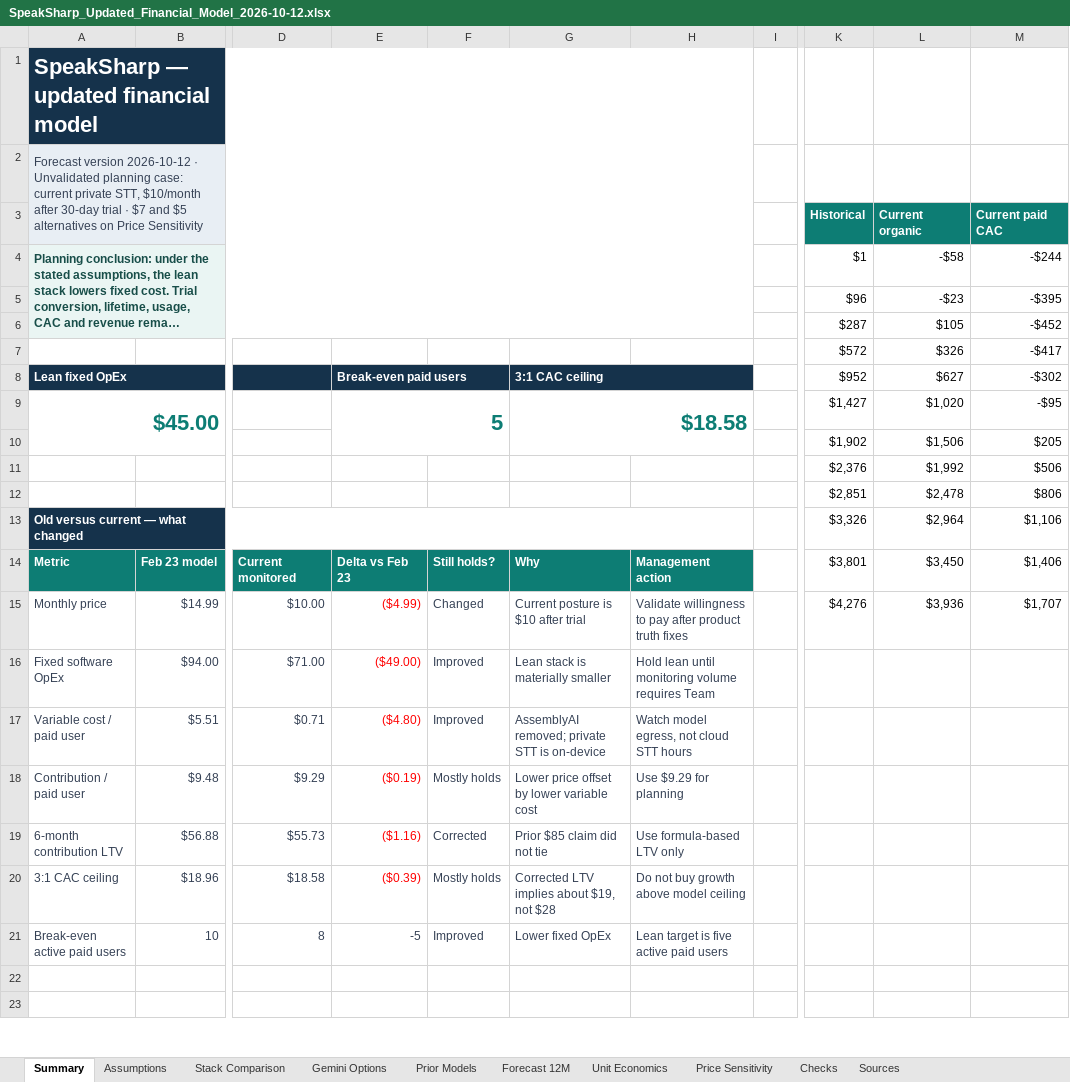
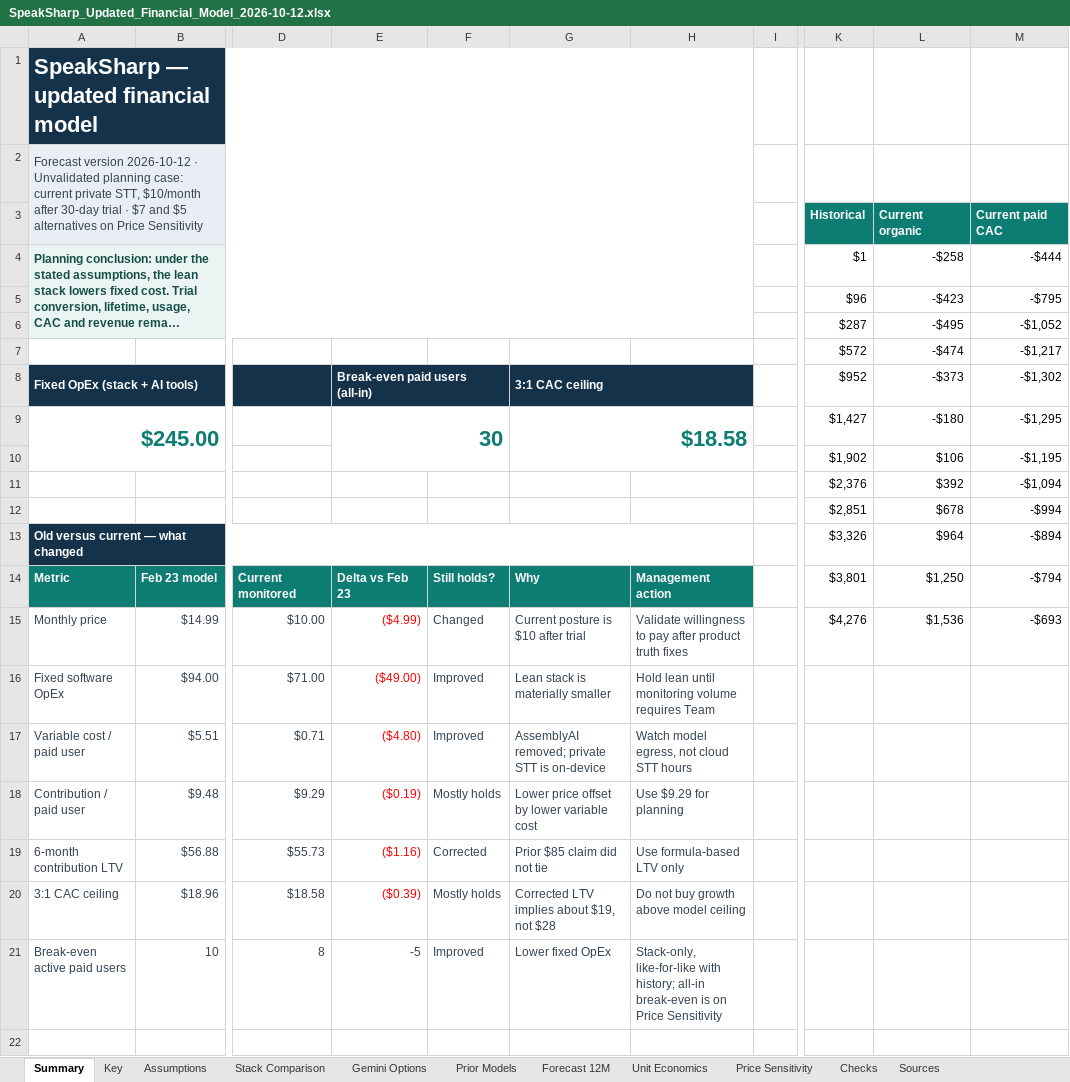
Before and after one commit to relativityE/speaksharp, an Excel workbook: product_release/work_items/financial-analysis/SpeakSharp_Updated_Financial_Model_2026-10-12.xlsx, sheet Summary, drawn as a sheet; only a part is shown, gaps mark what is left out; the shorter side is filled out with more unchanged rows; long unchanged cells end in …; values as stored, in another font and other column widths than the file's, no borders; charts and pictures not drawn; the diff covers the shown part only; the diff names each change by its address in the sheet, - before the commit and + after, or states it on an @@ line.

```diff
--- a/product_release/work_items/financial-analysis/SpeakSharp_Updated_Financial_Model_2026-10-12.xlsx (sheet Summary)
+++ b/product_release/work_items/financial-analysis/SpeakSharp_Updated_Financial_Model_2026-10-12.xlsx (sheet Summary)
+sheet tab: Key
-L4: -$58
+L4: -$258
-M4: -$244
+M4: -$444
-L5: -$23
+L5: -$423
-M5: -$395
+M5: -$795
-L6: $105
+L6: -$495
-M6: -$452
+M6: -$1,052
-L7: $326
+L7: -$474
-M7: -$417
+M7: -$1,217
-A8: Lean fixed OpEx
+A8: Fixed OpEx (stack + AI tools)
-E8: Break-even paid users
+E8: Break-even paid users (all-in)
-L8: $627
+L8: -$373
-M8: -$302
+M8: -$1,302
-A9: $45.00
+A9: $245.00
-E9: 5
+E9: 30
-L9: $1,020
+L9: -$180
-M9: -$95
+M9: -$1,295
-L10: $1,506
+L10: $106
-M10: $205
+M10: -$1,195
-L11: $1,992
+L11: $392
-M11: $506
+M11: -$1,094
-L12: $2,478
+L12: $678
-M12: $806
+M12: -$994
-L13: $2,964
+L13: $964
-M13: $1,106
+M13: -$894
-L14: $3,450
+L14: $1,250
-M14: $1,406
+M14: -$794
-L15: $3,936
+L15: $1,536
-M15: $1,707
+M15: -$693
-H21: Lean target is five active paid users
+H21: Stack-only, like-for-like with history; all-in break-even is on Price Sensitivity
```
Also changed, not shown: 6 edited cells elsewhere in this sheet, sheet Price Sensitivity, sheet Forecast 12M, sheet Assumptions, sheet Checks, sheet Unit Economics, formulas that keep their value, charts or pictures, 1 other file.
